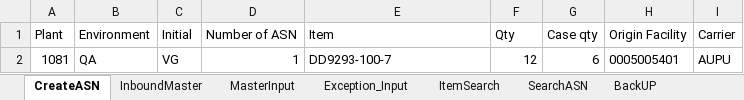
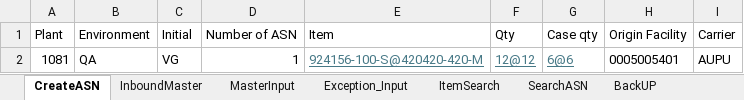
Before and after one commit to Vino0585/Nike, an Excel workbook: J30/Input_files/WorkSheet.xlsx, sheet CreateASN, drawn as a sheet; values as stored, in another font and other column widths than the file's, no borders; the diff names each change by its address in the sheet, - before the commit and + after, or states it on an @@ line.

```diff
--- a/J30/Input_files/WorkSheet.xlsx (sheet CreateASN)
+++ b/J30/Input_files/WorkSheet.xlsx (sheet CreateASN)
-E2 (Item): DD9293-100-7
+E2 (Item): 924156-100-S@420420-420-M
@@ E2:G2 underline: off → on, text colour: black → #467886 @@
-F2 (Qty): 12
+F2 (Qty): 12@12
-G2 (Case qty): 6
+G2 (Case qty): 6@6
```
Also changed, not shown: sheet InboundMaster, sheet Exception_Input, sheet MasterInput, sheet ItemSearch, J30/Output_files/ASN_Creation_Report.xlsx, J30/Output_files/MHE_Journal_Inbound_results.xlsx, 5 other files.
